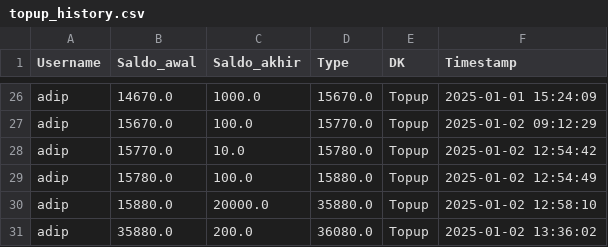
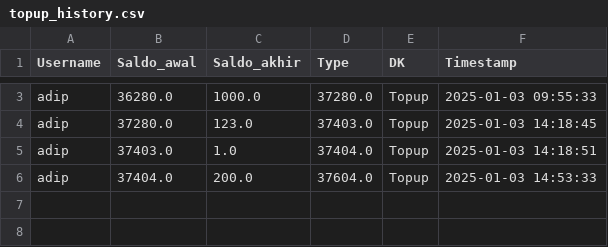
Before and after one commit to hamdislow/fp-pemdas-aplikasi-sewa, a CSV file: data/topup_history.csv, drawn as a sheet; only a part is shown, gaps mark what is left out; removed rows and columns are numbered as before the commit, all else as after; the diff covers the shown part only; the diff names each change by its address in the sheet, - before the commit and + after, or states it on an @@ line.

```diff
--- a/data/topup_history.csv
+++ b/data/topup_history.csv
-B3 (Saldo_awal): 14670.0
+B3 (Saldo_awal): 36280.0
-D3 (Type): 15670.0
+D3 (Type): 37280.0
-F3 (Timestamp): 2025-01-01 15:24:09
+F3 (Timestamp): 2025-01-03 09:55:33
-row 27: adip | 15670.0 | 100.0 | 15770.0 | Topup | 2025-01-02 09:12:29
-B4 (Saldo_awal): 15770.0
+B4 (Saldo_awal): 37280.0
-C4 (Saldo_akhir): 10.0
+C4 (Saldo_akhir): 123.0
-D4 (Type): 15780.0
+D4 (Type): 37403.0
-F4 (Timestamp): 2025-01-02 12:54:42
+F4 (Timestamp): 2025-01-03 14:18:45
-row 29: adip | 15780.0 | 100.0 | 15880.0 | Topup | 2025-01-02 12:54:49
-B5 (Saldo_awal): 15880.0
+B5 (Saldo_awal): 37403.0
-C5 (Saldo_akhir): 20000.0
+C5 (Saldo_akhir): 1.0
-D5 (Type): 35880.0
+D5 (Type): 37404.0
-F5 (Timestamp): 2025-01-02 12:58:10
+F5 (Timestamp): 2025-01-03 14:18:51
-B6 (Saldo_awal): 35880.0
+B6 (Saldo_awal): 37404.0
-D6 (Type): 36080.0
+D6 (Type): 37604.0
-F6 (Timestamp): 2025-01-02 13:36:02
+F6 (Timestamp): 2025-01-03 14:53:33
```
Also changed, not shown: 23 removed rows and 3 edited cells elsewhere in this file, data/account.csv, data/cart.csv, 6 other files.
